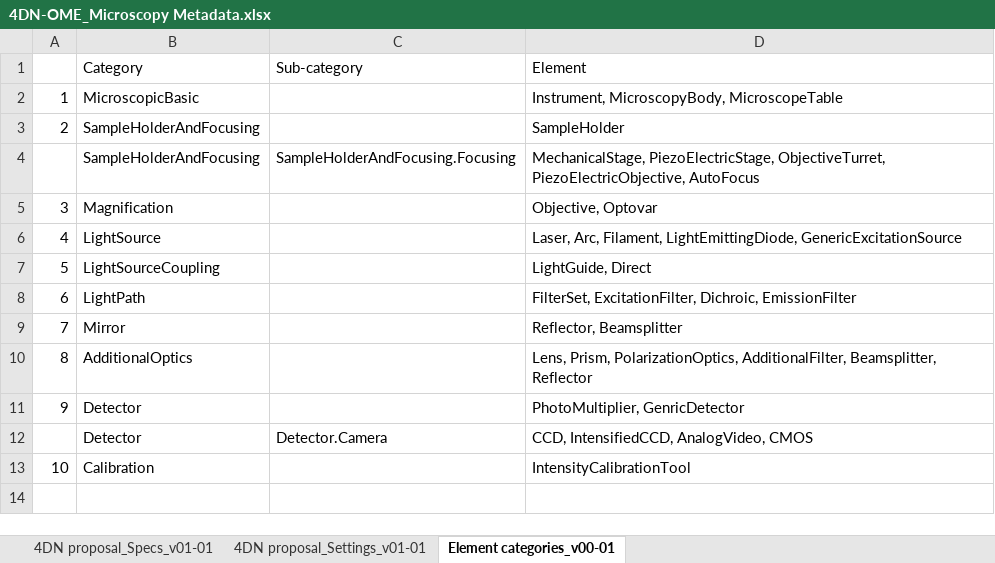
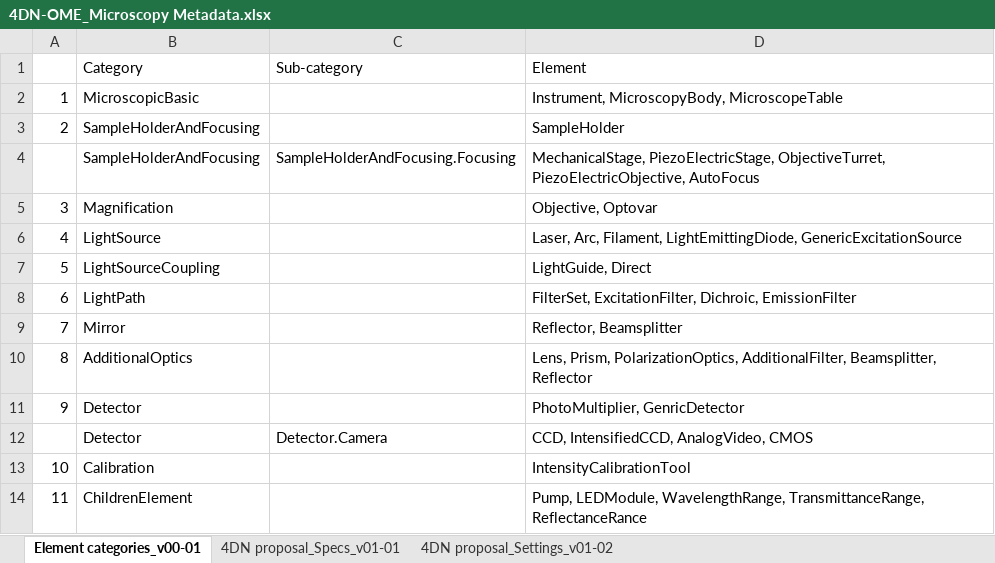
Before and after one commit to WU-BIMAC/NBOMicroscopyMetadataSpecs, an Excel workbook: Model/stable version/v01-01/4DN-OME_Microscopy Metadata.xlsx, sheet Element categories_v00-01, drawn as a sheet; values as stored, in another font and other column widths than the file's, no borders; the diff names each change by its address in the sheet, - before the commit and + after, or states it on an @@ line.

```diff
--- a/Model/stable version/v01-01/4DN-OME_Microscopy Metadata.xlsx (sheet Element categories_v00-01)
+++ b/Model/stable version/v01-01/4DN-OME_Microscopy Metadata.xlsx (sheet Element categories_v00-01)
-sheet tab: 4DN proposal_Settings_v01-01
+sheet tab: 4DN proposal_Settings_v01-02
@@ sheet tab order changed: Element categories_v00-01 | 4DN proposal_Specs_v01-01 | 4DN proposal_Settings_v01-02 @@
+row 14: 11 | ChildrenElement |  | Pump, LEDModule, WavelengthRange, TransmittanceRange, ReflectanceRance
```
Also changed, not shown: sheet 4DN proposal_Specs_v01-01, 4 other files.
